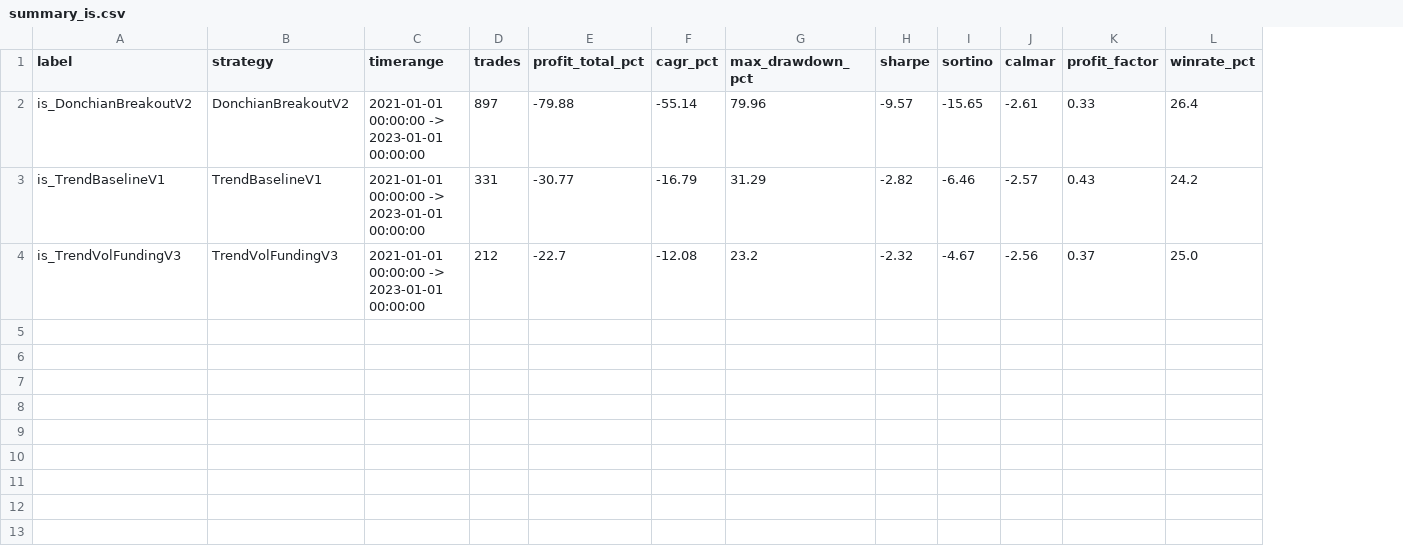
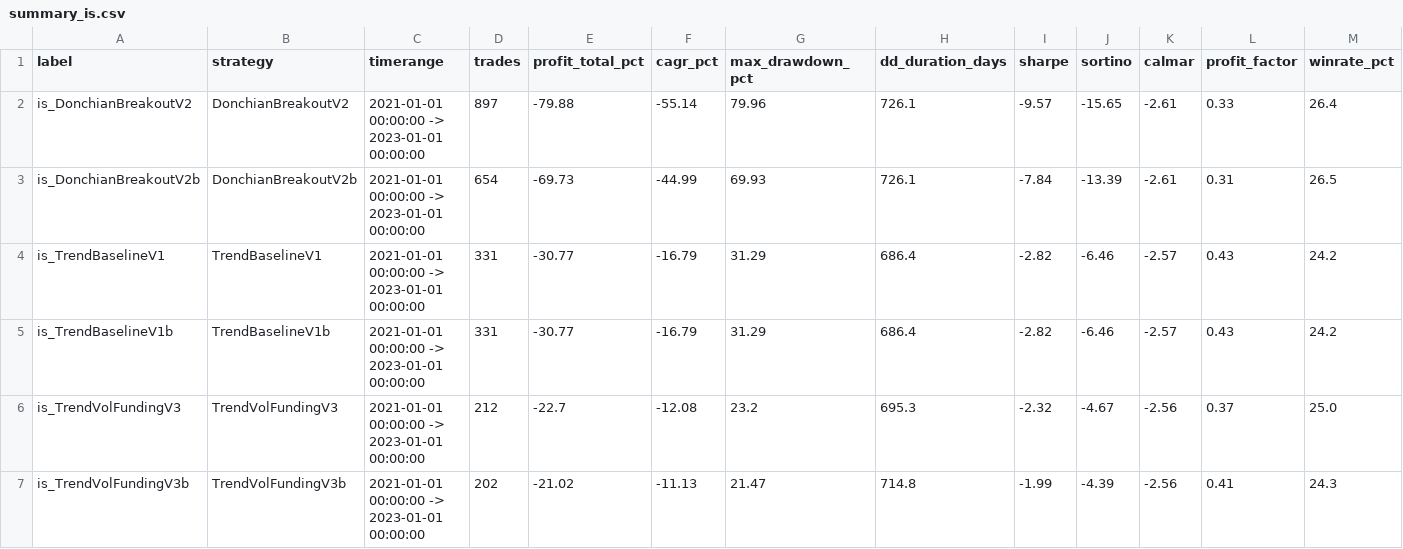
Before and after one commit to Mzaxd/freqtrade-futures-lab, a CSV file: user_data/reports/summary_is.csv, drawn as a sheet; only a part is shown; addresses are those after the commit; rows hold the shown columns only; the diff names each change by its address in the sheet, - before the commit and + after, or states it on an @@ line.

Commit message:
add drawdown duration to all summaries; final state

```diff
--- a/user_data/reports/summary_is.csv
+++ b/user_data/reports/summary_is.csv
+column H (dd_duration_days), row 2: 726.1; row 4: 686.4; row 6: 695.3
+row 3: is_DonchianBreakoutV2b | DonchianBreakoutV2b | 2021-01-01 00:00:00 -> 2023-01-01 00:00:00 | 654 | -69.73 | -44.99 | 69.93 | 726.1 | -7.84 | -13.39 | -2.61 | 0.31 | 26.5
+row 5: is_TrendBaselineV1b | TrendBaselineV1b | 2021-01-01 00:00:00 -> 2023-01-01 00:00:00 | 331 | -30.77 | -16.79 | 31.29 | 686.4 | -2.82 | -6.46 | -2.57 | 0.43 | 24.2
+row 7: is_TrendVolFundingV3b | TrendVolFundingV3b | 2021-01-01 00:00:00 -> 2023-01-01 00:00:00 | 202 | -21.02 | -11.13 | 21.47 | 714.8 | -1.99 | -4.39 | -2.56 | 0.41 | 24.3
```
Also changed, not shown: user_data/reports/summary_frozen.csv, user_data/reports/summary_is4h.csv, 13 other files.
